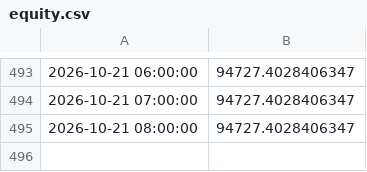
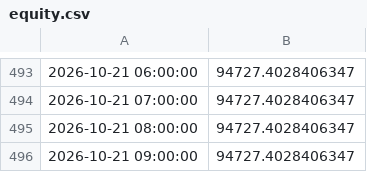
Before and after one commit to theoeenh/tf, a CSV file: paper/C/equity.csv, drawn as a sheet; only a part is shown, gaps mark what is left out; the diff names each change by its address in the sheet, - before the commit and + after, or states it on an @@ line.

Commit message:
Paper account C 2026-10-21 10:20 UTC

```diff
--- a/paper/C/equity.csv
+++ b/paper/C/equity.csv
+row 496: 2026-10-21 09:00:00 | 94727.4028406347
```
Also changed, not shown: 1 other file.
